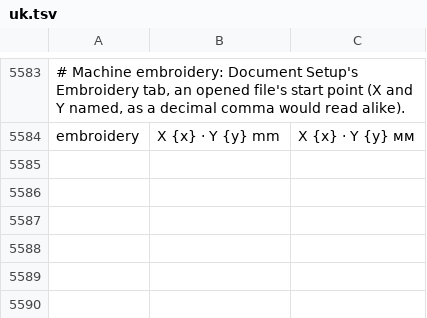
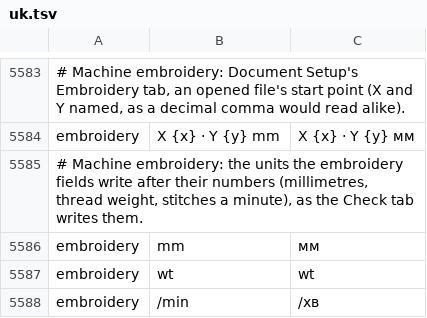
Before and after one commit to przbat-public/vectorcraft-stitch, a TSV file: crates/ui-egui/src/i18n/uk.tsv, drawn as a sheet; only a part is shown, gaps mark what is left out; the diff names each change by its address in the sheet, - before the commit and + after, or states it on an @@ line.

```diff
--- a/crates/ui-egui/src/i18n/uk.tsv
+++ b/crates/ui-egui/src/i18n/uk.tsv
+row 5585: # Machine embroidery: the units the embroidery fields write after their numbers (millimetres, thread weight, stitches a minute), as the Check tab writes them.
+row 5586: embroidery | mm | мм
+row 5587: embroidery | wt | wt
+row 5588: embroidery | /min | /хв
```
Also changed, not shown: crates/ui-egui/src/i18n/bg.tsv, crates/ui-egui/src/i18n/el.tsv, 23 other files.
